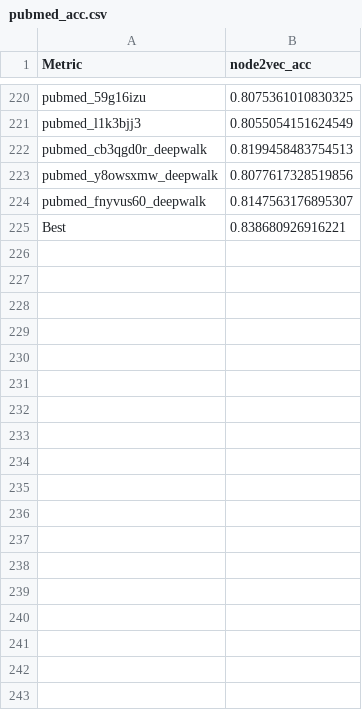
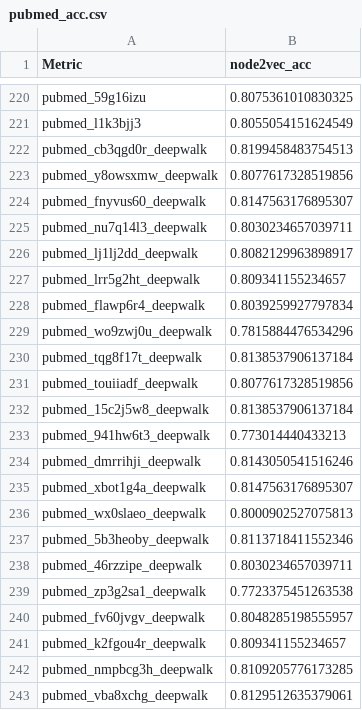
Before and after one commit to csanders90/TAPE, a CSV file: results/pubmed_acc.csv, drawn as a sheet; only a part is shown, gaps mark what is left out; the shorter side is filled out with more unchanged rows; the diff covers the shown part only; the diff names each change by its address in the sheet, - before the commit and + after, or states it on an @@ line.

```diff
--- a/results/pubmed_acc.csv
+++ b/results/pubmed_acc.csv
+row 225: pubmed_nu7q14l3_deepwalk | 0.8030234657039711
+row 226: pubmed_lj1lj2dd_deepwalk | 0.8082129963898917
+row 227: pubmed_lrr5g2ht_deepwalk | 0.809341155234657
+row 228: pubmed_flawp6r4_deepwalk | 0.8039259927797834
+row 229: pubmed_wo9zwj0u_deepwalk | 0.7815884476534296
+row 230: pubmed_tqg8f17t_deepwalk | 0.8138537906137184
+row 231: pubmed_touiiadf_deepwalk | 0.8077617328519856
+row 232: pubmed_15c2j5w8_deepwalk | 0.8138537906137184
+row 233: pubmed_941hw6t3_deepwalk | 0.773014440433213
+row 234: pubmed_dmrrihji_deepwalk | 0.8143050541516246
+row 235: pubmed_xbot1g4a_deepwalk | 0.8147563176895307
+row 236: pubmed_wx0slaeo_deepwalk | 0.8000902527075813
+row 237: pubmed_5b3heoby_deepwalk | 0.8113718411552346
+row 238: pubmed_46rzzipe_deepwalk | 0.8030234657039711
+row 239: pubmed_zp3g2sa1_deepwalk | 0.7723375451263538
+row 240: pubmed_fv60jvgv_deepwalk | 0.8048285198555957
+row 241: pubmed_k2fgou4r_deepwalk | 0.809341155234657
+row 242: pubmed_nmpbcg3h_deepwalk | 0.8109205776173285
+row 243: pubmed_vba8xchg_deepwalk | 0.8129512635379061
```
Also changed, not shown: 31 added rows elsewhere in this file, results/arxiv_2023_acc.csv, results/arxiv_2023_mrr.csv, 17 other files.
